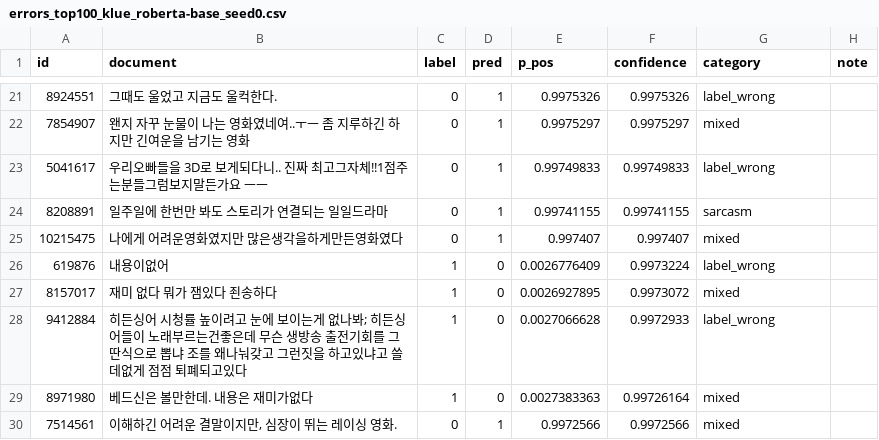
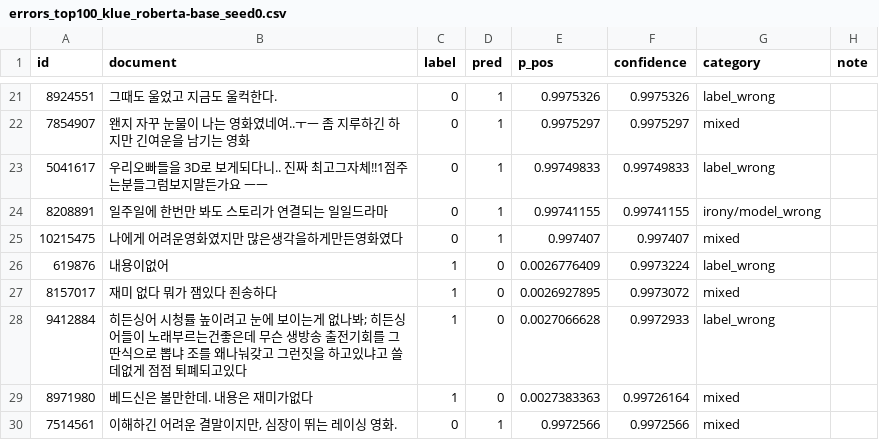
Before and after one commit to Minsuh-Song/nlp-project, a CSV file: errors_top100_klue_roberta-base_seed0.csv, drawn as a sheet; only a part is shown, gaps mark what is left out.

Commit message:
Update errors_top100_klue_roberta-base_seed0.csv

```diff
--- a/errors_top100_klue_roberta-base_seed0.csv
+++ b/errors_top100_klue_roberta-base_seed0.csv
@@ -23,3 +23,3 @@
 5041617,우리오빠들을 3D로 보게되다니.. 진짜 최고그자체!!1점주는분들그럼보지말든가요 ㅡㅡ,0,1,0.99749833,0.99749833,label_wrong,
-8208891,일주일에 한번만 봐도 스토리가 연결되는 일일드라마,0,1,0.99741155,0.99741155,sarcasm,
+8208891,일주일에 한번만 봐도 스토리가 연결되는 일일드라마,0,1,0.99741155,0.99741155,irony/model_wrong,
 10215475,나에게 어려운영화였지만 많은생각을하게만든영화였다,0,1,0.997407,0.997407,mixed,
```
